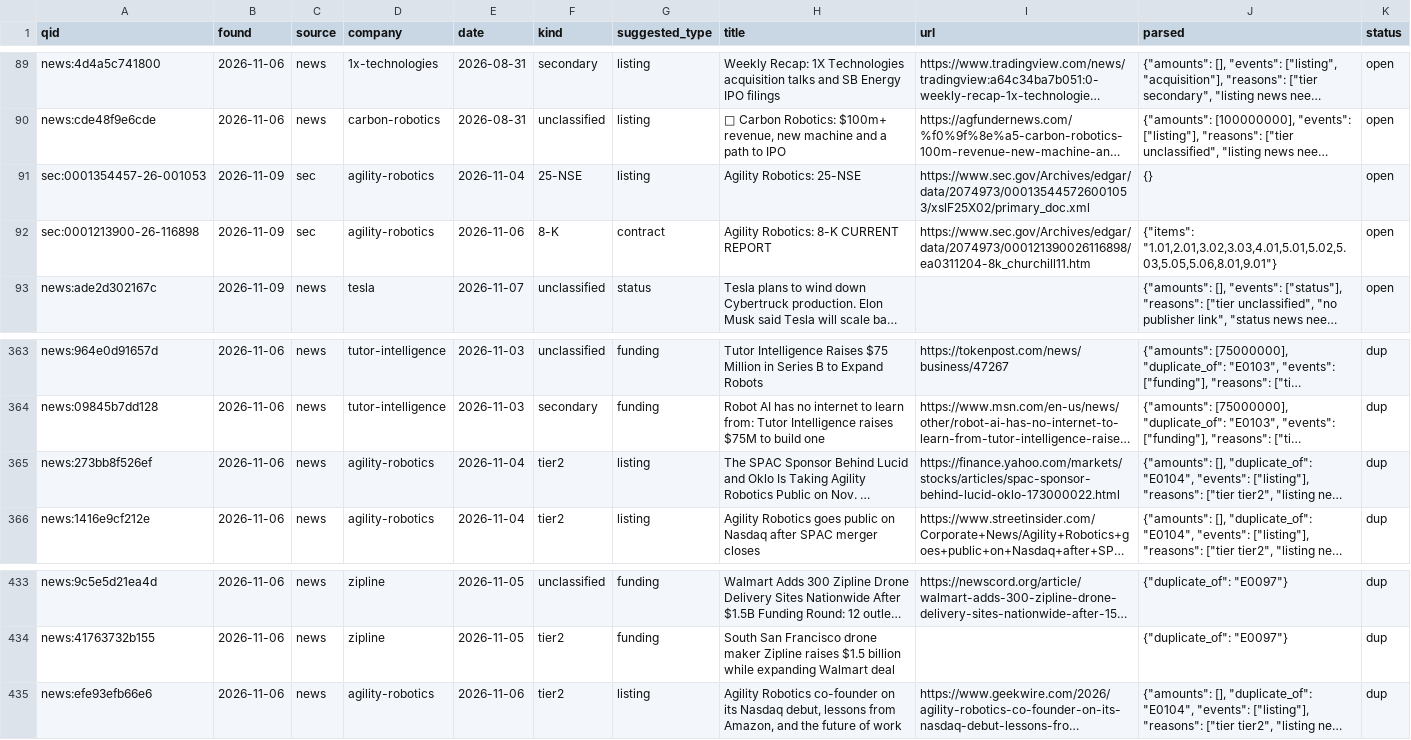
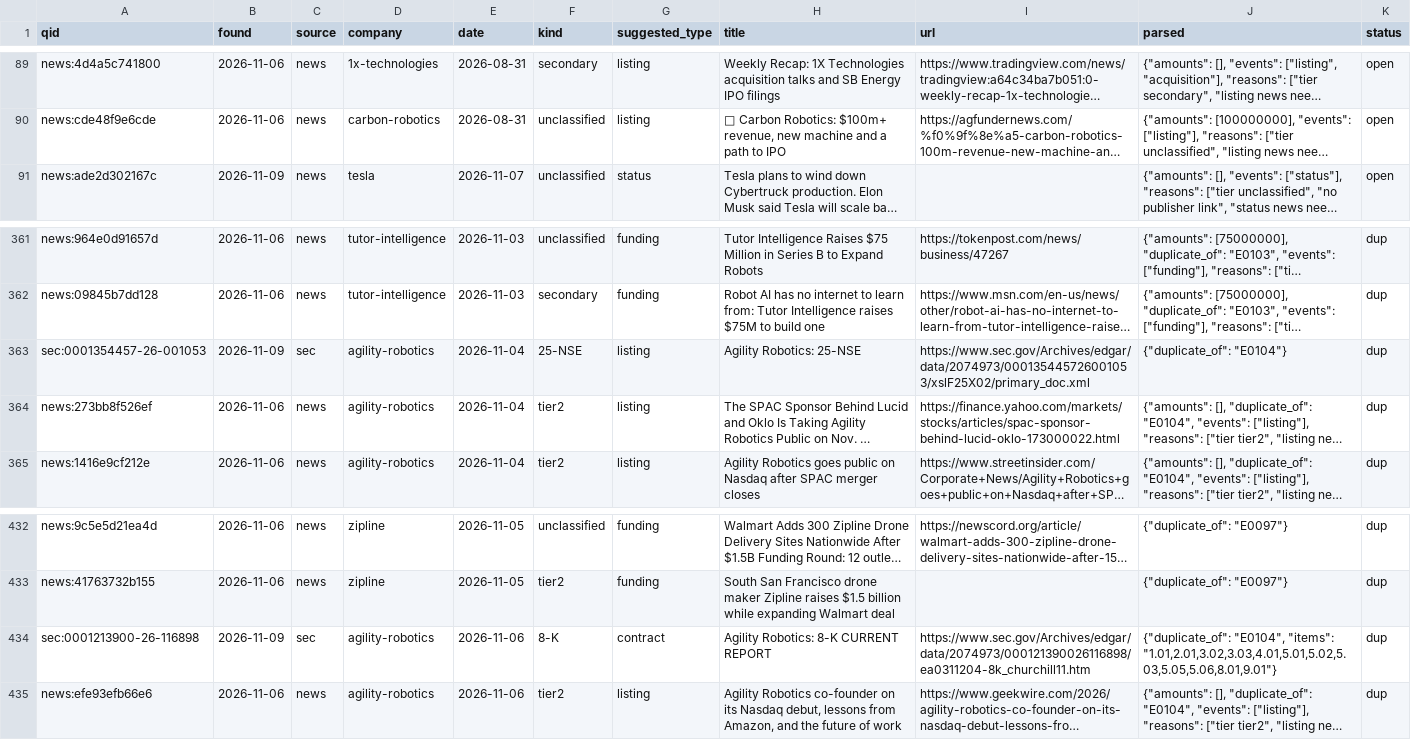
Before and after one commit to yottachem/physical-ai-tracker, a CSV file: data/review/queue.csv, drawn as a sheet; only a part is shown, gaps mark what is left out; long unchanged cells end in …; removed rows and columns are numbered as before the commit, all else as after; the diff names each change by its address in the sheet, - before the commit and + after, or states it on an @@ line.

```diff
--- a/data/review/queue.csv
+++ b/data/review/queue.csv
-row 91: sec:0001354457-26-001053 | 2026-11-09 | sec | agility-robotics | 2026-11-04 | 25-NSE | listing | Agility Robotics: 25-NSE | https://www.sec.gov/Archives/edgar/data/2074973/000135445726001053/xslF25X02/primary_doc.xml | {} | open
-row 92: sec:0001213900-26-116898 | 2026-11-09 | sec | agility-robotics | 2026-11-06 | 8-K | contract | Agility Robotics: 8-K CURRENT REPORT | https://www.sec.gov/Archives/edgar/data/2074973/000121390026116898/ea0311204-8k_churchill11.htm | {"items": "1.01,2.01,3.02,3.03,4.01,5.01,5.02,5.03,5.05,5.06,8.01,9.01"} | open
+row 363: sec:0001354457-26-001053 | 2026-11-09 | sec | agility-robotics | 2026-11-04 | 25-NSE | listing | Agility Robotics: 25-NSE | https://www.sec.gov/Archives/edgar/data/2074973/000135445726001053/xslF25X02/primary_doc.xml | {"duplicate_of": "E0104"} | dup
+row 434: sec:0001213900-26-116898 | 2026-11-09 | sec | agility-robotics | 2026-11-06 | 8-K | contract | Agility Robotics: 8-K CURRENT REPORT | https://www.sec.gov/Archives/edgar/data/2074973/000121390026116898/ea0311204-8k_churchill11.htm | {"duplicate_of": "E0104", "items": "1.01,2.01,3.02,3.03,4.01,5.01,5.02,5.03,5.05,5.06,8.01,9.01"} | dup
```
